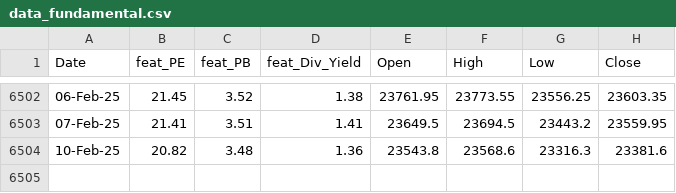
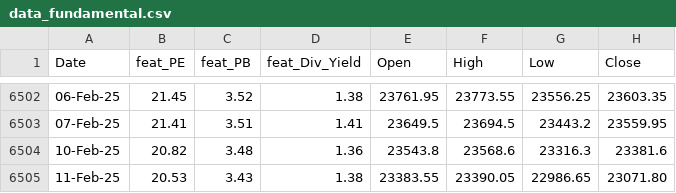
Before and after one commit to anirbanghoshsbi/.github.io, a CSV file: work/ml/data_fundamental.csv, drawn as a sheet; only a part is shown, gaps mark what is left out; the diff names each change by its address in the sheet, - before the commit and + after, or states it on an @@ line.

Commit message:
Update data_fundamental.csv

```diff
--- a/work/ml/data_fundamental.csv
+++ b/work/ml/data_fundamental.csv
+row 6505: 11-Feb-25 | 20.53 | 3.43 | 1.38 | 23383.55 | 23390.05 | 22986.65 | 23071.80
```
